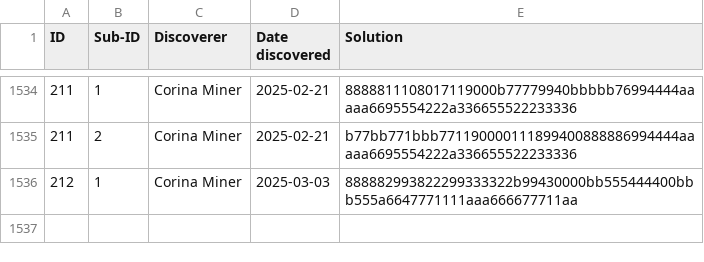
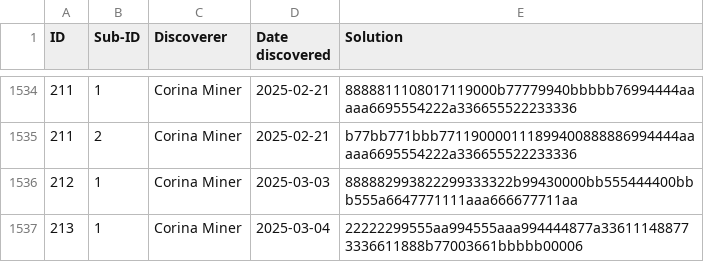
Before and after one commit to corinaminer/triangle-puzzle, a CSV file: solutions.csv, drawn as a sheet; only a part is shown, gaps mark what is left out; the diff names each change by its address in the sheet, - before the commit and + after, or states it on an @@ line.

Commit message:
213, no sisters, quite unique
No existing solution shares more than 32 triangles

```diff
--- a/solutions.csv
+++ b/solutions.csv
+row 1537: 213 | 1 | Corina Miner | 2025-03-04 | 22222299555aa994555aaa994444877a336111488773336611888b77003661bbbbb00006
```
